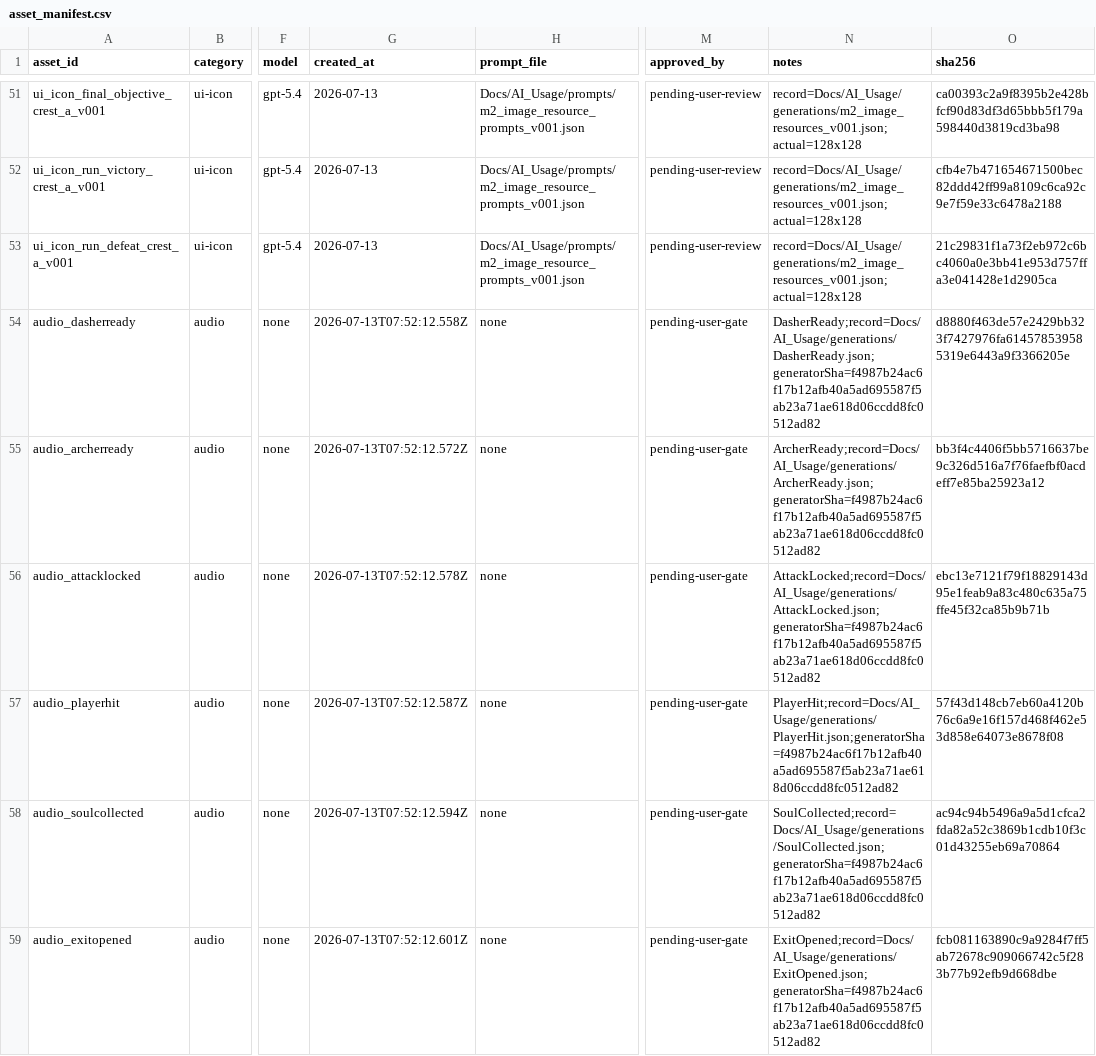
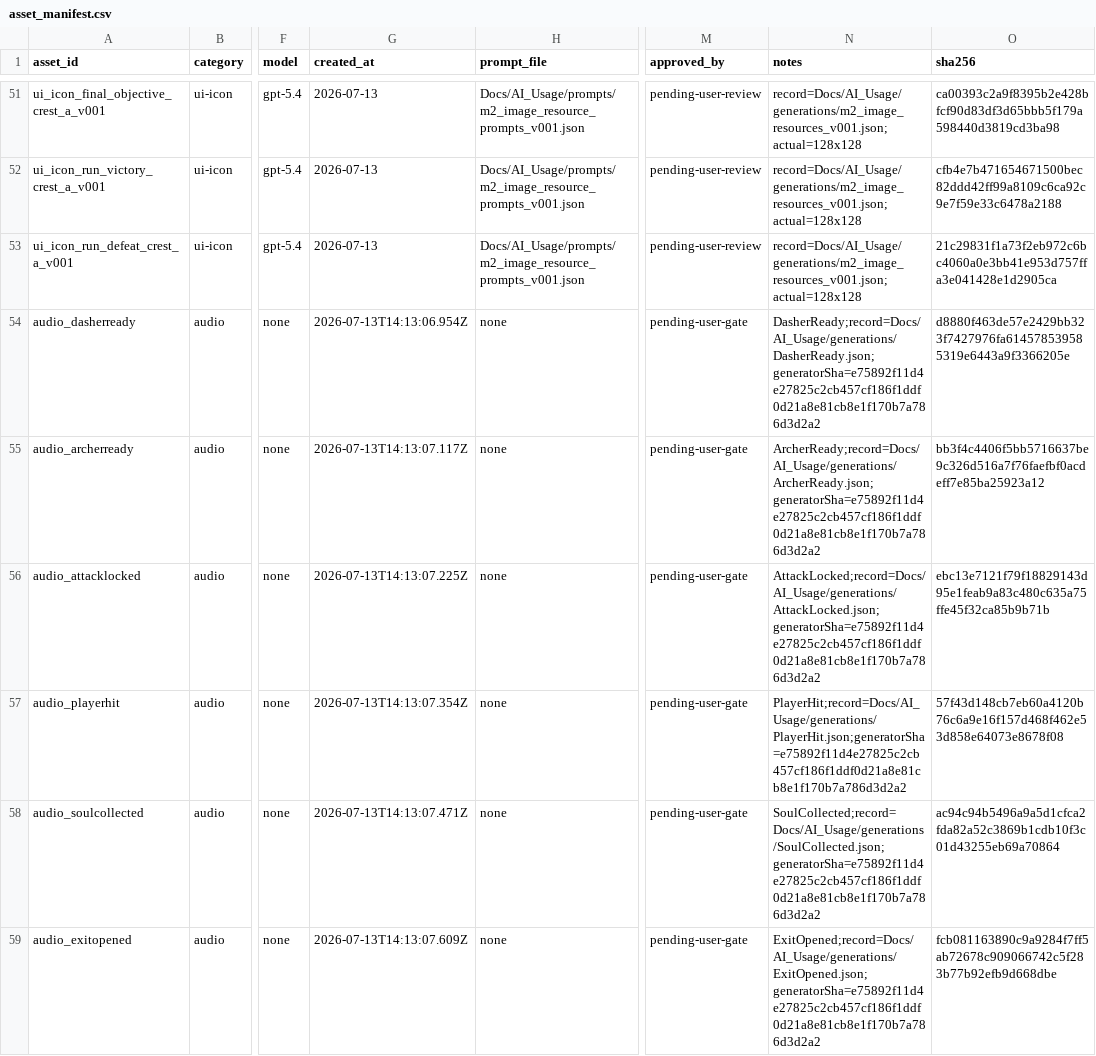
Before and after one commit to digdagdac/KONOSUBA, a CSV file: Docs/AI_Usage/asset_manifest.csv, drawn as a sheet; only a part is shown, gaps mark what is left out; the diff names each change by its address in the sheet, - before the commit and + after, or states it on an @@ line.

```diff
--- a/Docs/AI_Usage/asset_manifest.csv
+++ b/Docs/AI_Usage/asset_manifest.csv
-G54 (created_at): 2026-07-13T07:52:12.558Z
+G54 (created_at): 2026-07-13T14:13:06.954Z
-N54 (notes): DasherReady;record=Docs/AI_Usage/generations/DasherReady.json;generatorSha=f4987b24ac6f17b12afb40a5ad695587f5ab23a71ae618d06ccdd8fc0512ad82
+N54 (notes): DasherReady;record=Docs/AI_Usage/generations/DasherReady.json;generatorSha=e75892f11d4e27825c2cb457cf186f1ddf0d21a8e81cb8e1f170b7a786d3d2a2
-G55 (created_at): 2026-07-13T07:52:12.572Z
+G55 (created_at): 2026-07-13T14:13:07.117Z
-N55 (notes): ArcherReady;record=Docs/AI_Usage/generations/ArcherReady.json;generatorSha=f4987b24ac6f17b12afb40a5ad695587f5ab23a71ae618d06ccdd8fc0512ad82
+N55 (notes): ArcherReady;record=Docs/AI_Usage/generations/ArcherReady.json;generatorSha=e75892f11d4e27825c2cb457cf186f1ddf0d21a8e81cb8e1f170b7a786d3d2a2
-G56 (created_at): 2026-07-13T07:52:12.578Z
+G56 (created_at): 2026-07-13T14:13:07.225Z
-N56 (notes): AttackLocked;record=Docs/AI_Usage/generations/AttackLocked.json;generatorSha=f4987b24ac6f17b12afb40a5ad695587f5ab23a71ae618d06ccdd8fc0512ad82
+N56 (notes): AttackLocked;record=Docs/AI_Usage/generations/AttackLocked.json;generatorSha=e75892f11d4e27825c2cb457cf186f1ddf0d21a8e81cb8e1f170b7a786d3d2a2
-G57 (created_at): 2026-07-13T07:52:12.587Z
+G57 (created_at): 2026-07-13T14:13:07.354Z
-N57 (notes): PlayerHit;record=Docs/AI_Usage/generations/PlayerHit.json;generatorSha=f4987b24ac6f17b12afb40a5ad695587f5ab23a71ae618d06ccdd8fc0512ad82
+N57 (notes): PlayerHit;record=Docs/AI_Usage/generations/PlayerHit.json;generatorSha=e75892f11d4e27825c2cb457cf186f1ddf0d21a8e81cb8e1f170b7a786d3d2a2
-G58 (created_at): 2026-07-13T07:52:12.594Z
+G58 (created_at): 2026-07-13T14:13:07.471Z
-N58 (notes): SoulCollected;record=Docs/AI_Usage/generations/SoulCollected.json;generatorSha=f4987b24ac6f17b12afb40a5ad695587f5ab23a71ae618d06ccdd8fc0512ad82
+N58 (notes): SoulCollected;record=Docs/AI_Usage/generations/SoulCollected.json;generatorSha=e75892f11d4e27825c2cb457cf186f1ddf0d21a8e81cb8e1f170b7a786d3d2a2
-G59 (created_at): 2026-07-13T07:52:12.601Z
+G59 (created_at): 2026-07-13T14:13:07.609Z
-N59 (notes): ExitOpened;record=Docs/AI_Usage/generations/ExitOpened.json;generatorSha=f4987b24ac6f17b12afb40a5ad695587f5ab23a71ae618d06ccdd8fc0512ad82
+N59 (notes): ExitOpened;record=Docs/AI_Usage/generations/ExitOpened.json;generatorSha=e75892f11d4e27825c2cb457cf186f1ddf0d21a8e81cb8e1f170b7a786d3d2a2
```
Also changed, not shown: 29 other files.
